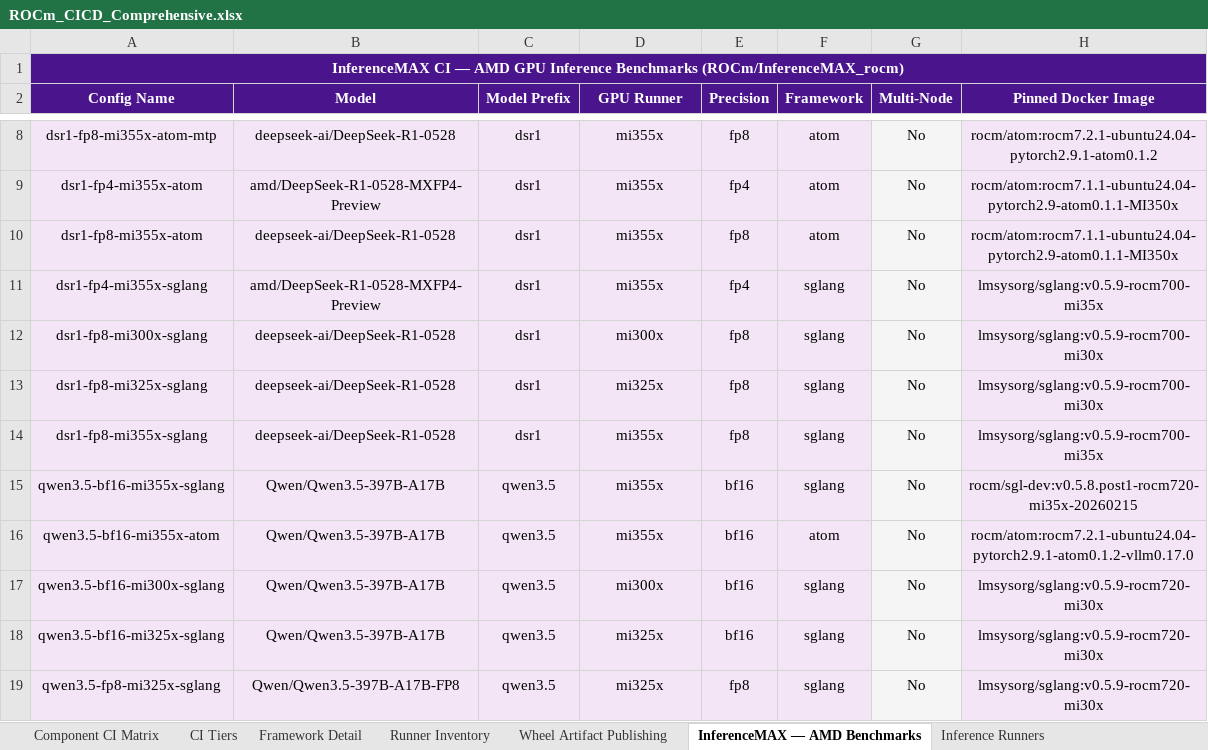
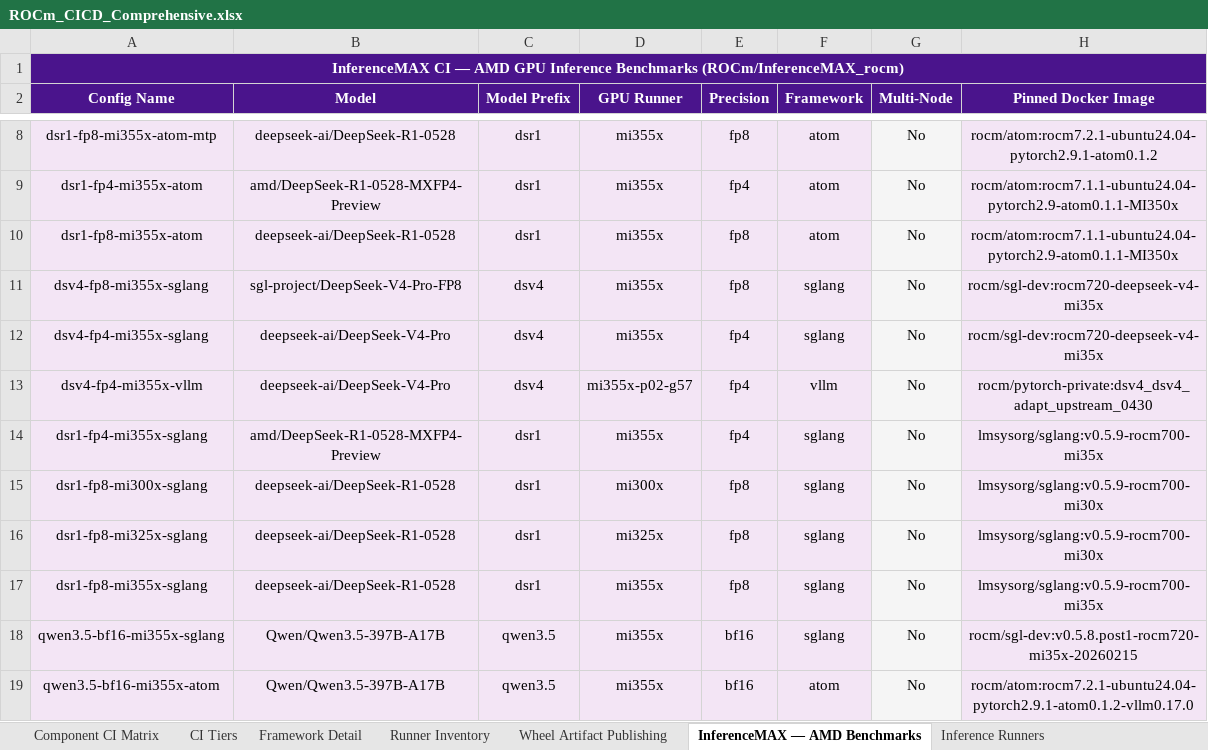
Before and after one commit to pssiva152/rocm-ci-dashboard, an Excel workbook: ROCm_CICD_Comprehensive.xlsx, sheet InferenceMAX — AMD Benchmarks, drawn as a sheet; only a part is shown, gaps mark what is left out; the shorter side is filled out with more unchanged rows; values as stored, in another font and other column widths than the file's, no borders; the diff names each change by its address in the sheet, - before the commit and + after, or states it on an @@ line.

Commit message:
feat: add server count tables, fix InferenceMAX alignment, sync xlsx
HTML (generate_rocm_html.py):
- Add 'Component CI Matrix — Unique Server Counts by Tier' table below
  the matrix (Pre-commit 95, Post-commit 98, Nightly 159 GPU nodes,
  182 Azure build VMs, Grand Total 341) — styled to match Framework
  Runner & Server Count Details section
- Rename 'Build VMs' → 'Azure Build Pool (cloud VMs, no GPU)' throughout
  to clarify these are compile-only Azure instances with no GPU hardware
- Fix InferenceMAX table: add text-align:center to Precision/Framework/
  Multi-Node <th> headers so they align with centered data cells
- Add .imax-row td { vertical-align:middle } CSS rule to override global
  td { vertical-align:top } for InferenceMAX rows
- Replace 'Meta' column heading with 'Comments' in Component CI Matrix
- Update Frameworks card description to include sglang-disagg (4 total:
  atom / sglang / sglang-disagg / vllm)
- Move server count details to its own section above Runner Inventory;
  fix all div nesting issues
- Correct mi355x runner pool nodes to match runners.yaml (10 nodes)
- Add 3 missing InferenceMAX benchmark configs (dsv4-fp8/fp4-mi355x-sglang,
  dsv4-fp4-mi355x-vllm); total configs 34 → 37
- Add model-group color differentiation in InferenceMAX benchmark table
- Inference Runner Inventory: show all node labels (no truncation),
  add per-GPU-type totals and SLURM/Docker breakdown
- Add grand total and per-GPU-type node counts to Inference Runner table

Excel (generate_rocm_cicd.py):
- Sheet 1: append server count summary table below component matrix —
  color-coded rows per tier with runner label breakdowns and grand total
- Sheet 4: prepend Physical GPU Machines by Location summary (OSSCI /
  On-Prem split with Linux/Windows counts) before runner inventory
- Sheet 7: show all inference runner node labels without truncation;
  add grand total row with per-GPU-type breakdown
- Fix RUNNER_DATA unpack to handle both 10-field (rocm_ci_data.py) and
  11-field (generate_rocm_html.py) tuple schemas

```diff
--- a/ROCm_CICD_Comprehensive.xlsx (sheet InferenceMAX — AMD Benchmarks)
+++ b/ROCm_CICD_Comprehensive.xlsx (sheet InferenceMAX — AMD Benchmarks)
+row 11: dsv4-fp8-mi355x-sglang | sgl-project/DeepSeek-V4-Pro-FP8 | dsv4 | mi355x | fp8 | sglang | No | rocm/sgl-dev:rocm720-deepseek-v4-mi35x
+row 12: dsv4-fp4-mi355x-sglang | deepseek-ai/DeepSeek-V4-Pro | dsv4 | mi355x | fp4 | sglang | No | rocm/sgl-dev:rocm720-deepseek-v4-mi35x
+row 13: dsv4-fp4-mi355x-vllm | deepseek-ai/DeepSeek-V4-Pro | dsv4 | mi355x-p02-g57 | fp4 | vllm | No | rocm/pytorch-private:dsv4_dsv4_adapt_upstream_0430
```
Also changed, not shown: sheet Component CI Matrix, sheet Runner Inventory, sheet Inference Runners, 3 other files.
